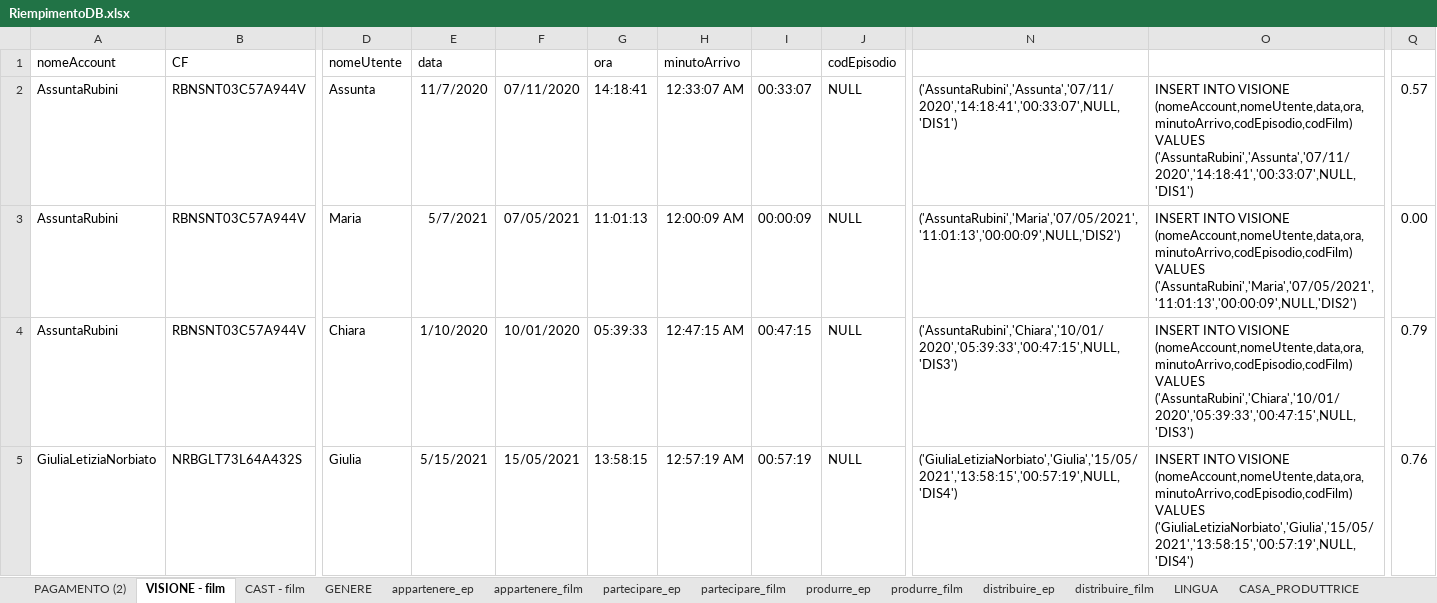
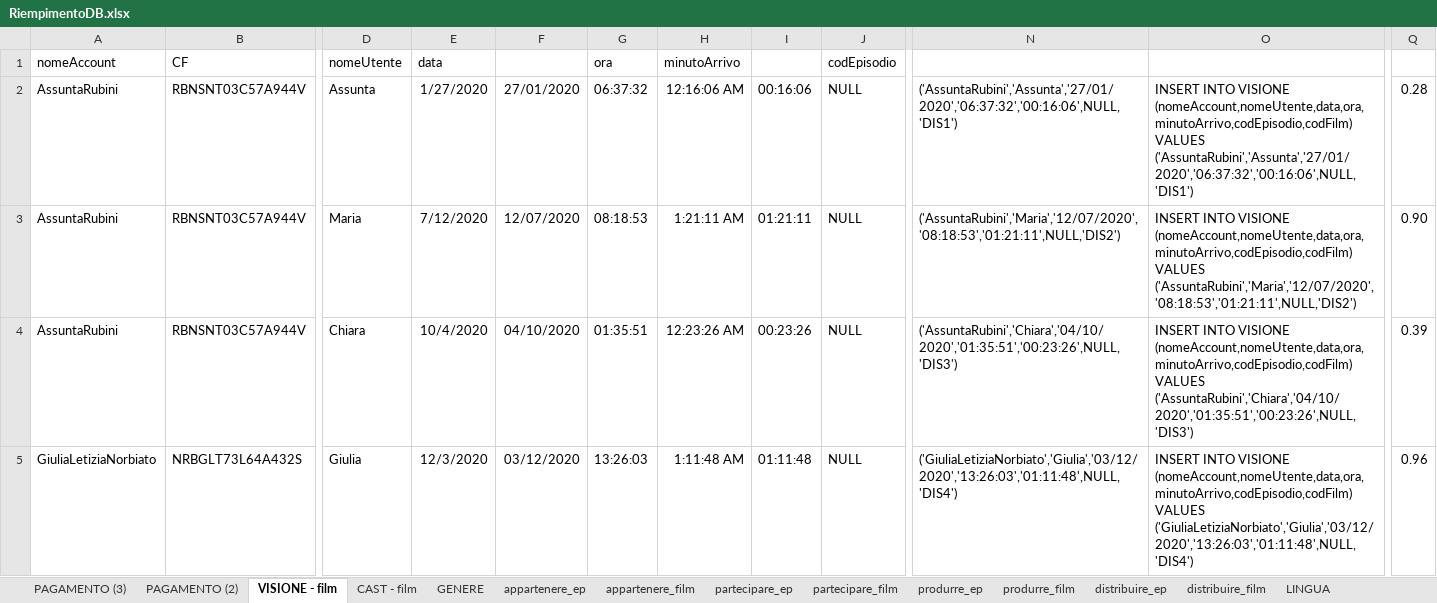
Before and after one commit to LuciaCastellucci/ProgettoBasiDiDati, an Excel workbook: Query/Query di popolazione del db/RiempimentoDB.xlsx, sheet VISIONE - film, drawn as a sheet; only a part is shown, gaps mark what is left out; values as stored, in another font and other column widths than the file's, no borders; the diff covers the shown part only; the diff names each change by its address in the sheet, - before the commit and + after, or states it on an @@ line.

```diff
--- a/Query/Query di popolazione del db/RiempimentoDB.xlsx (sheet VISIONE - film)
+++ b/Query/Query di popolazione del db/RiempimentoDB.xlsx (sheet VISIONE - film)
+sheet tab: PAGAMENTO (3)
-E2: 11/7/2020
+E2: 1/27/2020
-F2: 07/11/2020
+F2: 27/01/2020
-G2: 14:18:41
+G2: 06:37:32
-H2: 12:33:07 AM
+H2: 12:16:06 AM
-I2: 00:33:07
+I2: 00:16:06
-N2: ('AssuntaRubini','Assunta','07/11/2020','14:18:41','00:33:07',NULL,'DIS1')
+N2: ('AssuntaRubini','Assunta','27/01/2020','06:37:32','00:16:06',NULL,'DIS1')
-O2: …(nomeAccount,nomeUtente,data,ora,minutoArrivo,codEpisodio,codFilm) VALUES ('AssuntaRubini','Assunta','07/11/2020','14:18:41','00:33:07',NULL,'DIS1')
+O2: …(nomeAccount,nomeUtente,data,ora,minutoArrivo,codEpisodio,codFilm) VALUES ('AssuntaRubini','Assunta','27/01/2020','06:37:32','00:16:06',NULL,'DIS1')
-Q2: 0.57
+Q2: 0.28
-E3: 5/7/2021
+E3: 7/12/2020
-F3: 07/05/2021
+F3: 12/07/2020
-G3: 11:01:13
+G3: 08:18:53
-H3: 12:00:09 AM
+H3: 1:21:11 AM
-I3: 00:00:09
+I3: 01:21:11
-N3: ('AssuntaRubini','Maria','07/05/2021','11:01:13','00:00:09',NULL,'DIS2')
+N3: ('AssuntaRubini','Maria','12/07/2020','08:18:53','01:21:11',NULL,'DIS2')
-O3: …(nomeAccount,nomeUtente,data,ora,minutoArrivo,codEpisodio,codFilm) VALUES ('AssuntaRubini','Maria','07/05/2021','11:01:13','00:00:09',NULL,'DIS2')
+O3: …(nomeAccount,nomeUtente,data,ora,minutoArrivo,codEpisodio,codFilm) VALUES ('AssuntaRubini','Maria','12/07/2020','08:18:53','01:21:11',NULL,'DIS2')
-Q3: 0.00
+Q3: 0.90
-E4: 1/10/2020
+E4: 10/4/2020
-F4: 10/01/2020
+F4: 04/10/2020
-G4: 05:39:33
+G4: 01:35:51
-H4: 12:47:15 AM
+H4: 12:23:26 AM
-I4: 00:47:15
+I4: 00:23:26
-N4: ('AssuntaRubini','Chiara','10/01/2020','05:39:33','00:47:15',NULL,'DIS3')
+N4: ('AssuntaRubini','Chiara','04/10/2020','01:35:51','00:23:26',NULL,'DIS3')
-O4: …(nomeAccount,nomeUtente,data,ora,minutoArrivo,codEpisodio,codFilm) VALUES ('AssuntaRubini','Chiara','10/01/2020','05:39:33','00:47:15',NULL,'DIS3')
+O4: …(nomeAccount,nomeUtente,data,ora,minutoArrivo,codEpisodio,codFilm) VALUES ('AssuntaRubini','Chiara','04/10/2020','01:35:51','00:23:26',NULL,'DIS3')
-Q4: 0.79
+Q4: 0.39
-E5: 5/15/2021
+E5: 12/3/2020
-F5: 15/05/2021
+F5: 03/12/2020
-G5: 13:58:15
+G5: 13:26:03
-H5: 12:57:19 AM
+H5: 1:11:48 AM
-I5: 00:57:19
+I5: 01:11:48
-N5: ('GiuliaLetiziaNorbiato','Giulia','15/05/2021','13:58:15','00:57:19',NULL,'DIS4')
+N5: ('GiuliaLetiziaNorbiato','Giulia','03/12/2020','13:26:03','01:11:48',NULL,'DIS4')
-O5: …(nomeAccount,nomeUtente,data,ora,minutoArrivo,codEpisodio,codFilm) VALUES ('GiuliaLetiziaNorbiato','Giulia','15/05/2021','13:58:15','00:57:19',NULL,'DIS4')
+O5: …(nomeAccount,nomeUtente,data,ora,minutoArrivo,codEpisodio,codFilm) VALUES ('GiuliaLetiziaNorbiato','Giulia','03/12/2020','13:26:03','01:11:48',NULL,'DIS4')
-Q5: 0.76
+Q5: 0.96
```
Also changed, not shown: 1448 edited cells elsewhere in this sheet, 1 other file.
